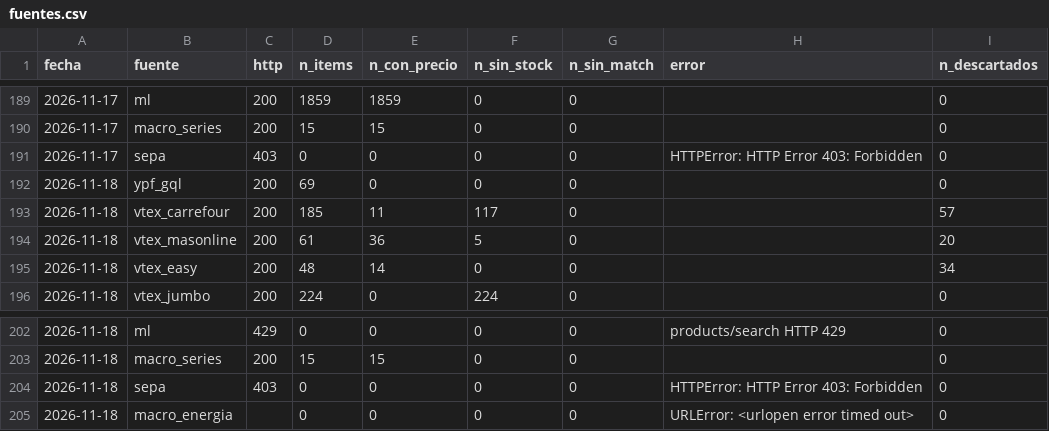
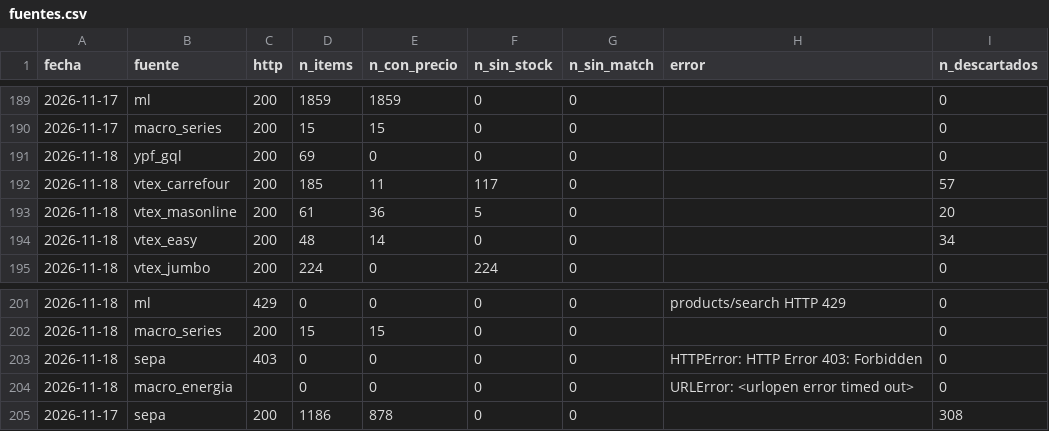
Before and after one commit to noguerafran-alt/LUBRICANTES, a CSV file: data/fuentes.csv, drawn as a sheet; only a part is shown, gaps mark what is left out.

Commit message:
datos 2026-11-18: sepa (pc)

```diff
--- a/data/fuentes.csv
+++ b/data/fuentes.csv
@@ -190,3 +190,2 @@ fecha,fuente,http,n_items,n_con_precio,n_sin_stock,n_sin_match,error,n_descartad
 2026-11-17,macro_series,200,15,15,0,0,,0
-2026-11-17,sepa,403,0,0,0,0,HTTPError: HTTP Error 403: Forbidden,0
 2026-11-18,ypf_gql,200,69,0,0,0,,0
@@ -205 +204,2 @@ fecha,fuente,http,n_items,n_con_precio,n_sin_stock,n_sin_match,error,n_descartad
 2026-11-18,macro_energia,,0,0,0,0,URLError: <urlopen error timed out>,0
+2026-11-17,sepa,200,1186,878,0,0,,308
```
Also changed, not shown: 1 other file.
